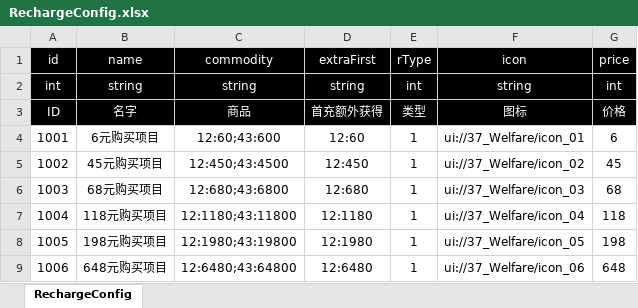
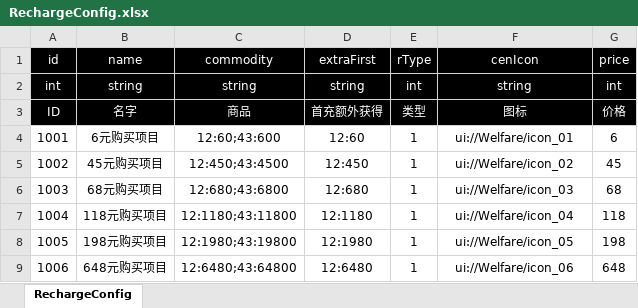
Before and after one commit to SendSi/HYFClient, an Excel workbook: Excel/excel/RechargeConfig.xlsx, sheet RechargeConfig, drawn as a sheet; values as stored, in another font and other column widths than the file's, no borders; the diff names each change by its address in the sheet, - before the commit and + after, or states it on an @@ line.

```diff
--- a/Excel/excel/RechargeConfig.xlsx (sheet RechargeConfig)
+++ b/Excel/excel/RechargeConfig.xlsx (sheet RechargeConfig)
-F1: icon
+F1: cenIcon
-F4 (cenIcon): ui://37_Welfare/icon_01
+F4 (cenIcon): ui://Welfare/icon_01
-F5 (cenIcon): ui://37_Welfare/icon_02
+F5 (cenIcon): ui://Welfare/icon_02
-F6 (cenIcon): ui://37_Welfare/icon_03
+F6 (cenIcon): ui://Welfare/icon_03
-F7 (cenIcon): ui://37_Welfare/icon_04
+F7 (cenIcon): ui://Welfare/icon_04
-F8 (cenIcon): ui://37_Welfare/icon_05
+F8 (cenIcon): ui://Welfare/icon_05
-F9 (cenIcon): ui://37_Welfare/icon_06
+F9 (cenIcon): ui://Welfare/icon_06
```
Also changed, not shown: 7 other files.
